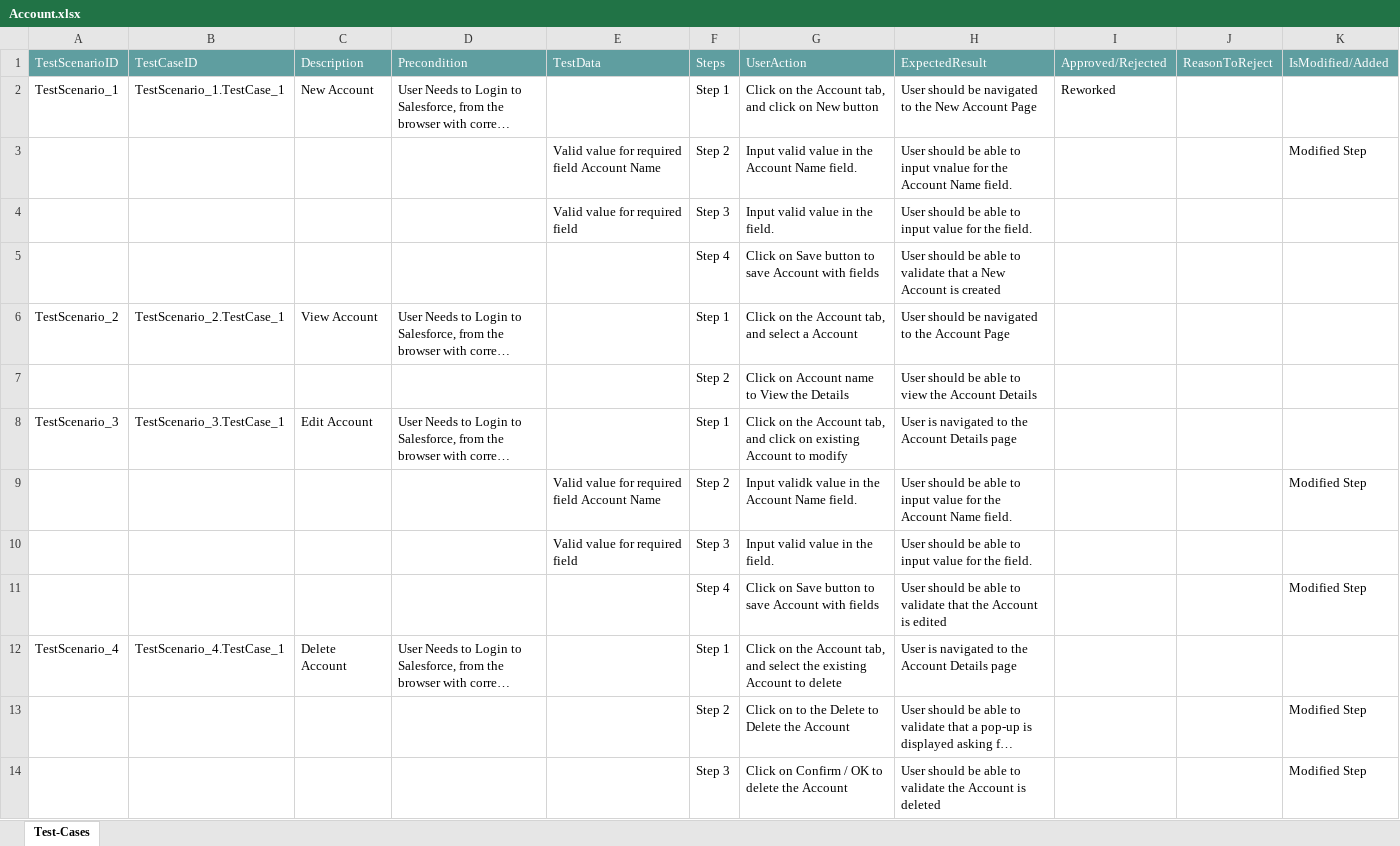
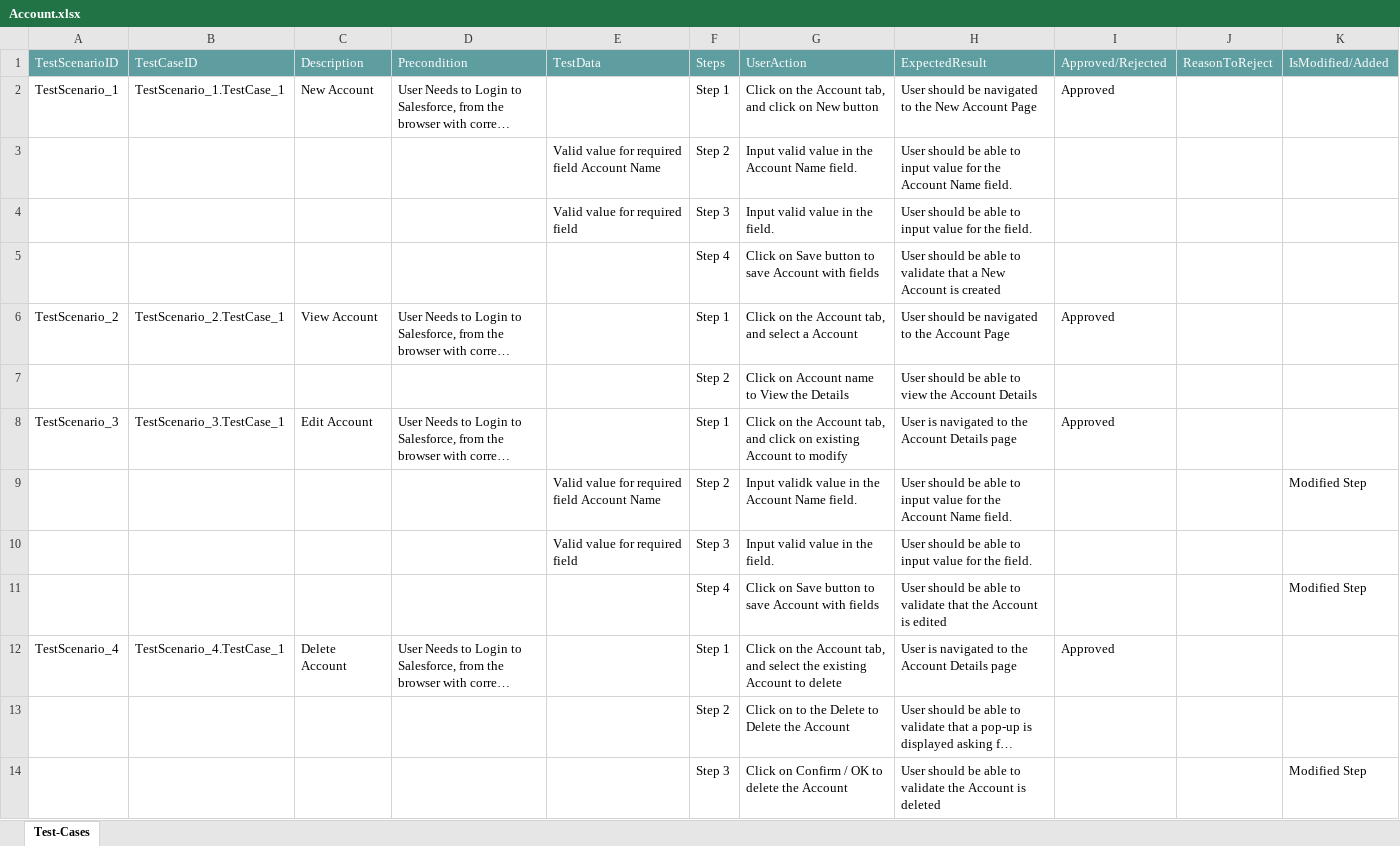
Before and after one commit to ShaikMohamedIrfan/TestingCycle, an Excel workbook: Account.xlsx, sheet Test-Cases, drawn as a sheet; long unchanged cells end in …; values as stored, in another font and other column widths than the file's, no borders; table styles not drawn; the diff names each change by its address in the sheet, - before the commit and + after, or states it on an @@ line.

Commit message:
Add files via upload

```diff
--- a/Account.xlsx (sheet Test-Cases)
+++ b/Account.xlsx (sheet Test-Cases)
-I2: Reworked
+I2: Approved
-H3: …to input vnalue for the…
+H3: …to input value for the…
-K3: Modified Step
+K3: (empty)
-I6: (empty)
+I6: Approved
-I8: (empty)
+I8: Approved
-I12: (empty)
+I12: Approved
-K13: Modified Step
+K13: (empty)
```
